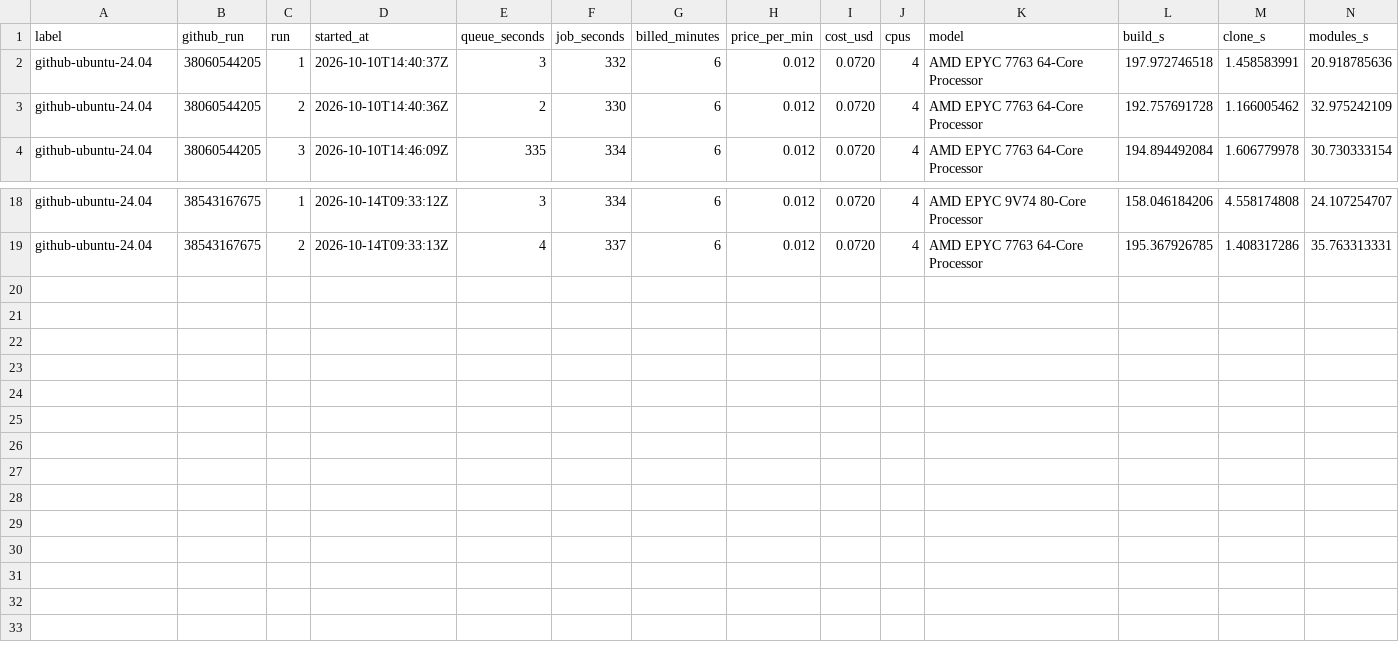
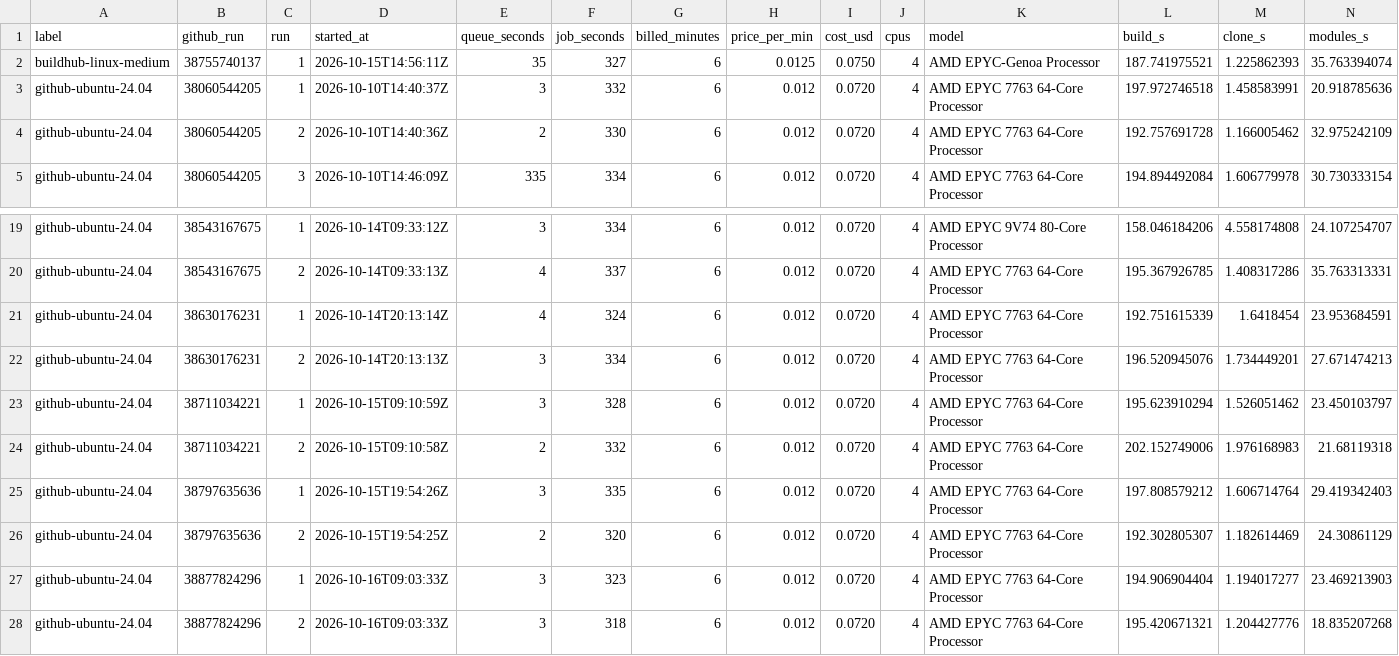
Before and after one commit to The-DevOps-Daily/gha-runner-benchmark, a CSV file: results/linux-prometheus.csv, drawn as a sheet; only a part is shown, gaps mark what is left out; rows hold the shown columns only; the diff names each change by its address in the sheet, - before the commit and + after, or states it on an @@ line.

Commit message:
Build Hub and GitHub results: per-workload runs and the 17-run pipeline

```diff
--- a/results/linux-prometheus.csv
+++ b/results/linux-prometheus.csv
+row 2: buildhub-linux-medium | 38755740137 | 1 | 2026-10-15T14:56:11Z | 35 | 327 | 6 | 0.0125 | 0.0750 | 4 | AMD EPYC-Genoa Processor | 187.741975521 | 1.225862393 | 35.763394074
+row 21: github-ubuntu-24.04 | 38630176231 | 1 | 2026-10-14T20:13:14Z | 4 | 324 | 6 | 0.012 | 0.0720 | 4 | AMD EPYC 7763 64-Core Processor | 192.751615339 | 1.6418454 | 23.953684591
+row 22: github-ubuntu-24.04 | 38630176231 | 2 | 2026-10-14T20:13:13Z | 3 | 334 | 6 | 0.012 | 0.0720 | 4 | AMD EPYC 7763 64-Core Processor | 196.520945076 | 1.734449201 | 27.671474213
+row 23: github-ubuntu-24.04 | 38711034221 | 1 | 2026-10-15T09:10:59Z | 3 | 328 | 6 | 0.012 | 0.0720 | 4 | AMD EPYC 7763 64-Core Processor | 195.623910294 | 1.526051462 | 23.450103797
+row 24: github-ubuntu-24.04 | 38711034221 | 2 | 2026-10-15T09:10:58Z | 2 | 332 | 6 | 0.012 | 0.0720 | 4 | AMD EPYC 7763 64-Core Processor | 202.152749006 | 1.976168983 | 21.68119318
+row 25: github-ubuntu-24.04 | 38797635636 | 1 | 2026-10-15T19:54:26Z | 3 | 335 | 6 | 0.012 | 0.0720 | 4 | AMD EPYC 7763 64-Core Processor | 197.808579212 | 1.606714764 | 29.419342403
+row 26: github-ubuntu-24.04 | 38797635636 | 2 | 2026-10-15T19:54:25Z | 2 | 320 | 6 | 0.012 | 0.0720 | 4 | AMD EPYC 7763 64-Core Processor | 192.302805307 | 1.182614469 | 24.30861129
+row 27: github-ubuntu-24.04 | 38877824296 | 1 | 2026-10-16T09:03:33Z | 3 | 323 | 6 | 0.012 | 0.0720 | 4 | AMD EPYC 7763 64-Core Processor | 194.906904404 | 1.194017277 | 23.469213903
+row 28: github-ubuntu-24.04 | 38877824296 | 2 | 2026-10-16T09:03:33Z | 3 | 318 | 6 | 0.012 | 0.0720 | 4 | AMD EPYC 7763 64-Core Processor | 195.420671321 | 1.204427776 | 18.835207268
```
Also changed, not shown: results/macos-xcodebenchmark.csv, 9 other files.
